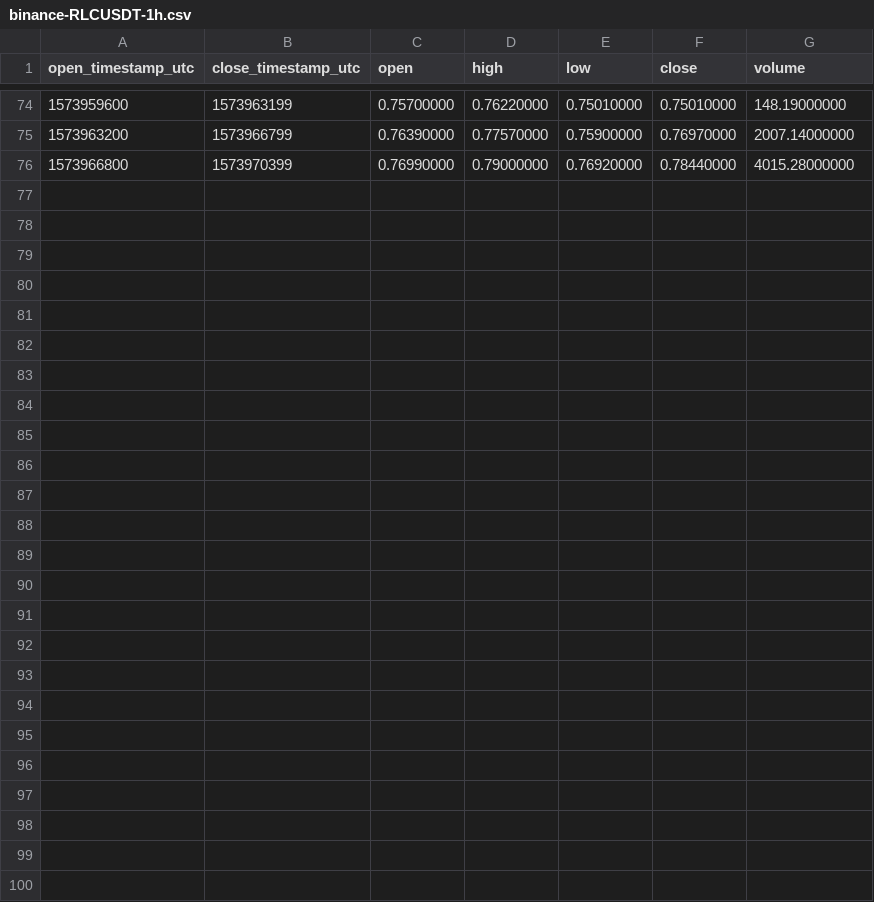
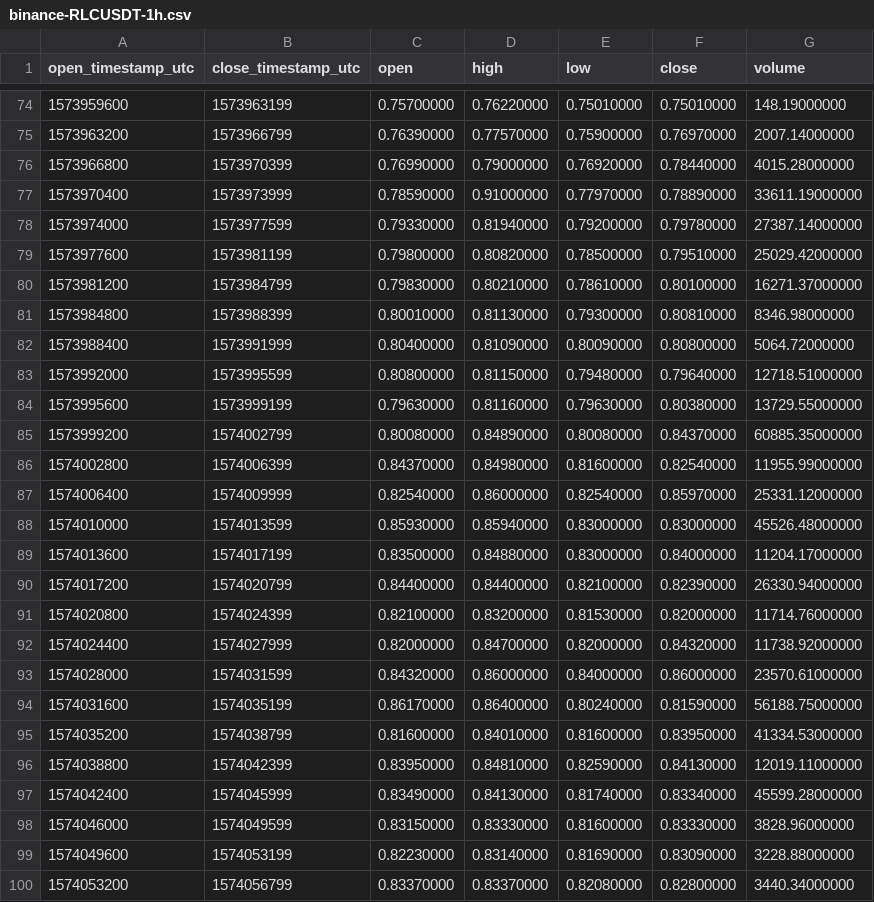
Before and after one commit to cryptobigbro/binance-RLCUSDT, a CSV file: binance-RLCUSDT-1h.csv, drawn as a sheet; only a part is shown, gaps mark what is left out.

Commit message:
Update OHLCV data.

```diff
--- a/binance-RLCUSDT-1h.csv
+++ b/binance-RLCUSDT-1h.csv
@@ -76 +76,25 @@ open_timestamp_utc,close_timestamp_utc,open,high,low,close,volume
 1573966800,1573970399,0.76990000,0.79000000,0.76920000,0.78440000,4015.28000000
+1573970400,1573973999,0.78590000,0.91000000,0.77970000,0.78890000,33611.19000000
+1573974000,1573977599,0.79330000,0.81940000,0.79200000,0.79780000,27387.14000000
+1573977600,1573981199,0.79800000,0.80820000,0.78500000,0.79510000,25029.42000000
+1573981200,1573984799,0.79830000,0.80210000,0.78610000,0.80100000,16271.37000000
+1573984800,1573988399,0.80010000,0.81130000,0.79300000,0.80810000,8346.98000000
+1573988400,1573991999,0.80400000,0.81090000,0.80090000,0.80800000,5064.72000000
+1573992000,1573995599,0.80800000,0.81150000,0.79480000,0.79640000,12718.51000000
+1573995600,1573999199,0.79630000,0.81160000,0.79630000,0.80380000,13729.55000000
+1573999200,1574002799,0.80080000,0.84890000,0.80080000,0.84370000,60885.35000000
+1574002800,1574006399,0.84370000,0.84980000,0.81600000,0.82540000,11955.99000000
+1574006400,1574009999,0.82540000,0.86000000,0.82540000,0.85970000,25331.12000000
+1574010000,1574013599,0.85930000,0.85940000,0.83000000,0.83000000,45526.48000000
+1574013600,1574017199,0.83500000,0.84880000,0.83000000,0.84000000,11204.17000000
+1574017200,1574020799,0.84400000,0.84400000,0.82100000,0.82390000,26330.94000000
+1574020800,1574024399,0.82100000,0.83200000,0.81530000,0.82000000,11714.76000000
+1574024400,1574027999,0.82000000,0.84700000,0.82000000,0.84320000,11738.92000000
+1574028000,1574031599,0.84320000,0.86000000,0.84000000,0.86000000,23570.61000000
+1574031600,1574035199,0.86170000,0.86400000,0.80240000,0.81590000,56188.75000000
+1574035200,1574038799,0.81600000,0.84010000,0.81600000,0.83950000,41334.53000000
+1574038800,1574042399,0.83950000,0.84810000,0.82590000,0.84130000,12019.11000000
+1574042400,1574045999,0.83490000,0.84130000,0.81740000,0.83340000,45599.28000000
+1574046000,1574049599,0.83150000,0.83330000,0.81600000,0.83330000,3828.96000000
+1574049600,1574053199,0.82230000,0.83140000,0.81690000,0.83090000,3228.88000000
+1574053200,1574056799,0.83370000,0.83370000,0.82080000,0.82800000,3440.34000000
```
Also changed, not shown: binance-RLCUSDT-1d.csv, 1 other file.
